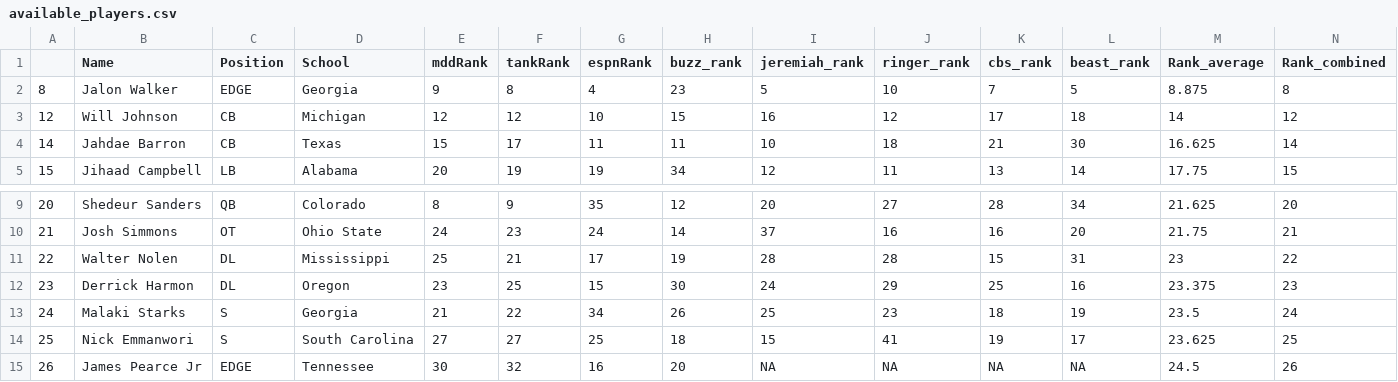
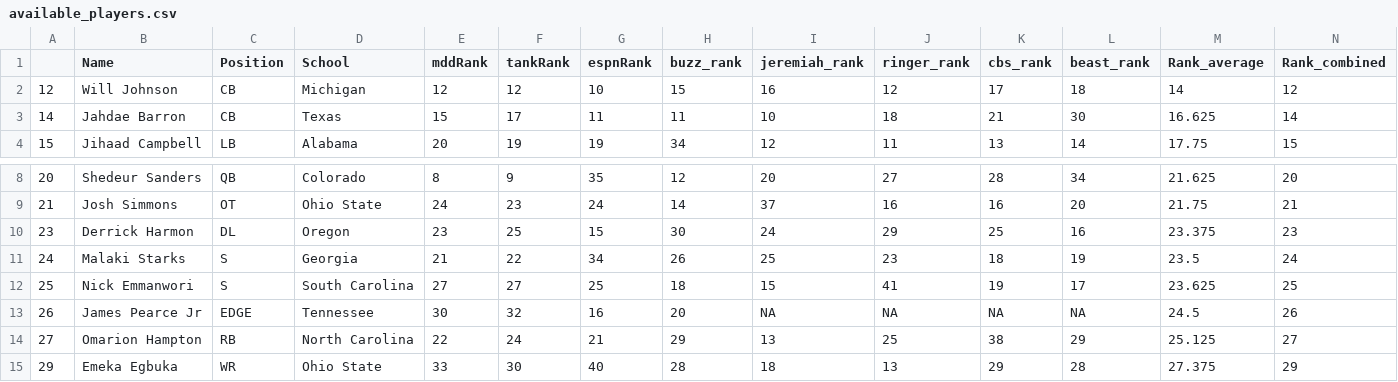
Before and after one commit to jackgruca/mds_site, a CSV file: assets/assets/2025/available_players.csv, drawn as a sheet; only a part is shown, gaps mark what is left out; the shorter side is filled out with more unchanged rows; the diff names each change by its address in the sheet, - before the commit and + after, or states it on an @@ line.

```diff
--- a/assets/assets/2025/available_players.csv
+++ b/assets/assets/2025/available_players.csv
-row 2: 8 | Jalon Walker | EDGE | Georgia | 9 | 8 | 4 | 23 | 5 | 10 | 7 | 5 | 8.875 | 8
-row 11: 22 | Walter Nolen | DL | Mississippi | 25 | 21 | 17 | 19 | 28 | 28 | 15 | 31 | 23 | 22
```
Also changed, not shown: assets/assets/2025/live_picks.csv, 2 other files.
